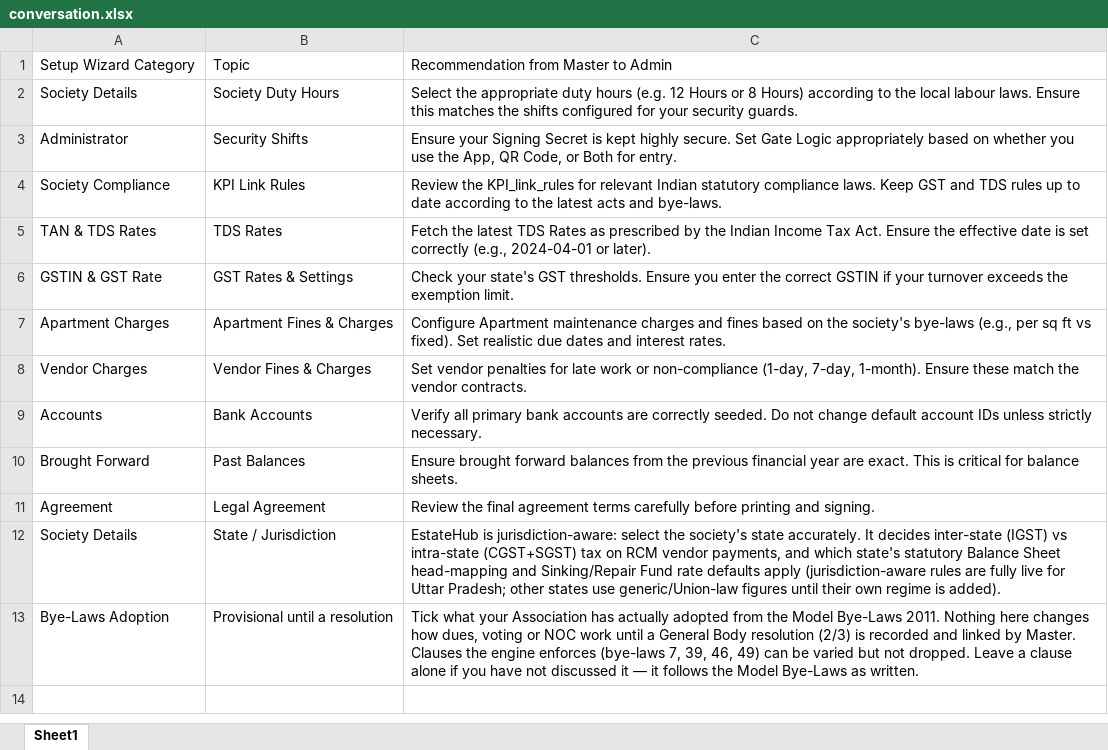
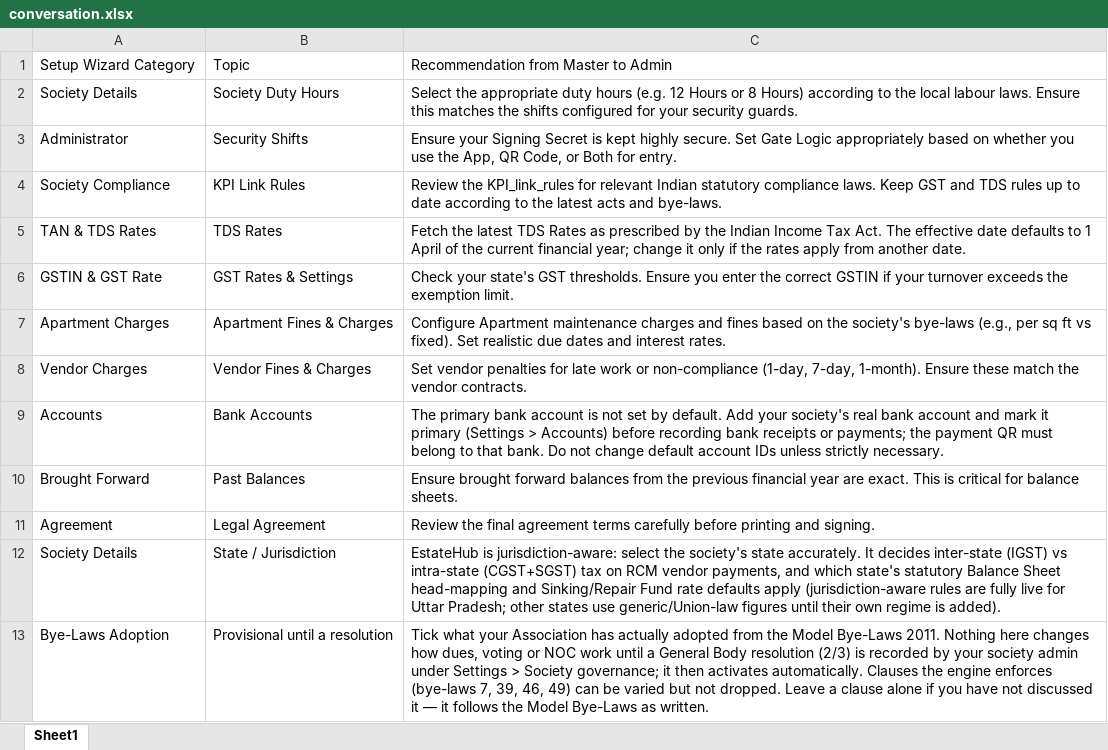
Before and after one commit to anuragexpertise/ApexEstateHub, an Excel workbook: conversation.xlsx, sheet Sheet1, drawn as a sheet; values as stored, in another font and other column widths than the file's, no borders; the diff names each change by its address in the sheet, - before the commit and + after, or states it on an @@ line.

```diff
--- a/conversation.xlsx (sheet Sheet1)
+++ b/conversation.xlsx (sheet Sheet1)
-C5: …Tax Act. Ensure the effective date is set correctly (e.g., 2024-04-01 or later).
+C5: …Tax Act. The effective date defaults to 1 April of the current financial year; change it only if the rates apply from another date.
-C9: Verify all primary bank accounts are correctly seeded. Do not…
+C9: The primary bank account is not set by default. Add your society's real bank account and mark it primary (Settings > Accounts) before recording bank receipts or payments; the payment QR must belong to that bank. Do not…
-C13: …is recorded and linked by Master. Clauses the…
+C13: …is recorded by your society admin under Settings > Society governance; it then activates automatically. Clauses the…
```
Also changed, not shown: 23 other files.
